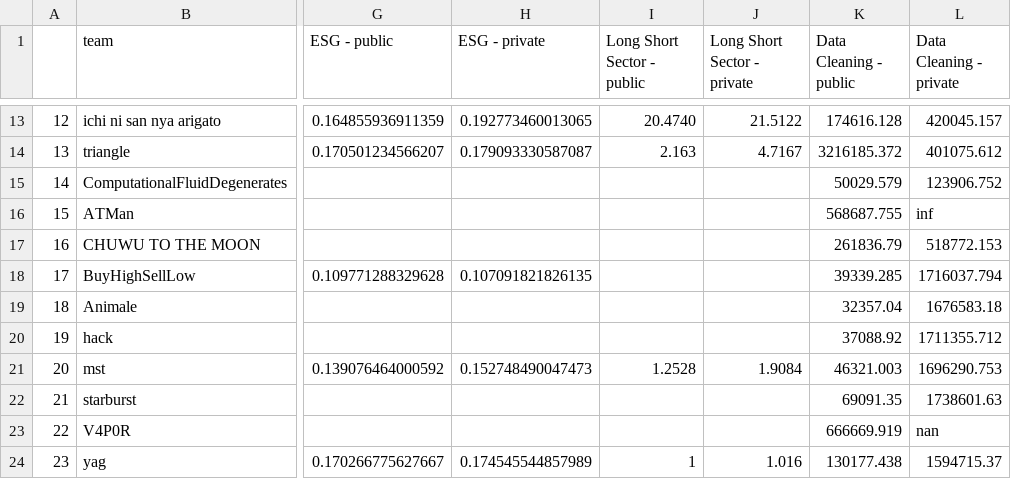
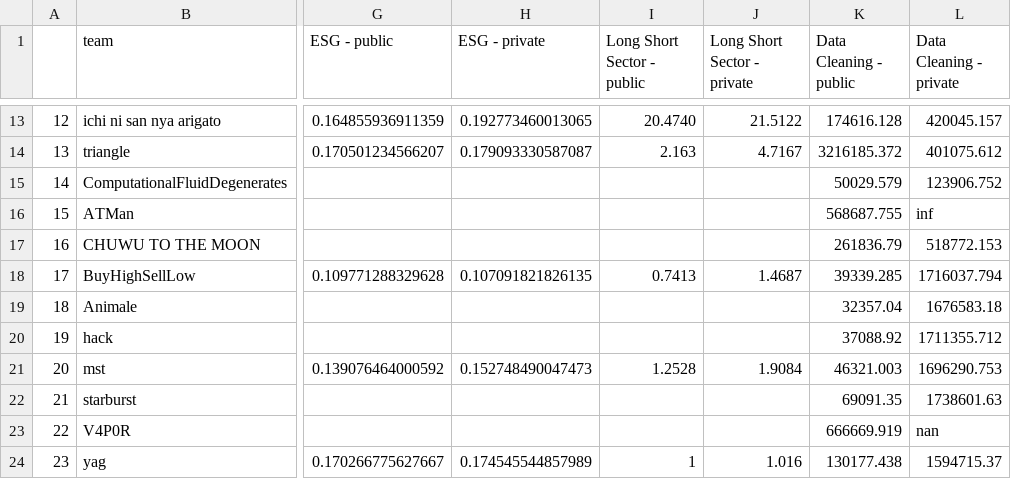
Before and after one commit to algotradingsoc/leaderboard, a CSV file: result.csv, drawn as a sheet; only a part is shown, gaps mark what is left out; the diff names each change by its address in the sheet, - before the commit and + after, or states it on an @@ line.

Commit message:
long-short

```diff
--- a/result.csv
+++ b/result.csv
-I18 (Long Short Sector - public): (empty)
+I18 (Long Short Sector - public): 0.7413
-J18 (Long Short Sector - private): (empty)
+J18 (Long Short Sector - private): 1.4687
```
